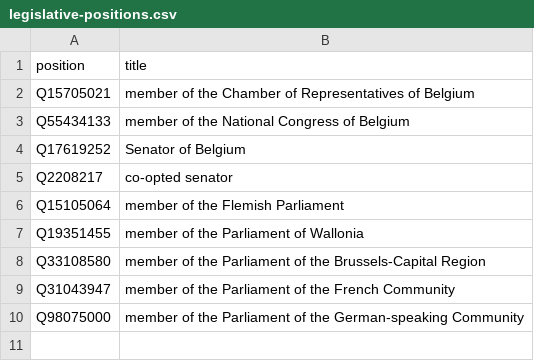
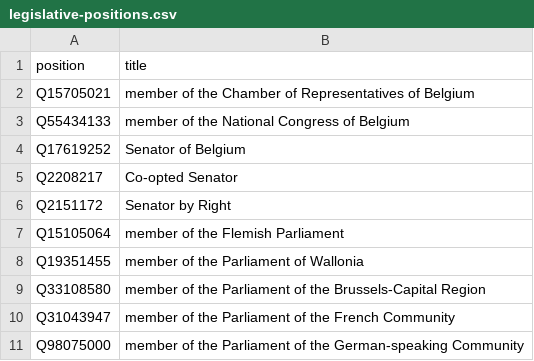
Before and after one commit to every-politician-scrapers/belgium-cabinet, a CSV file: wikidata/legislative-positions.csv, drawn as a sheet.

```diff
--- a/wikidata/legislative-positions.csv
+++ b/wikidata/legislative-positions.csv
@@ -4,3 +4,4 @@ Q55434133,member of the National Congress of Belgium
 Q17619252,Senator of Belgium
-Q2208217,co-opted senator
+Q2208217,Co-opted Senator
+Q2151172,Senator by Right
 Q15105064,member of the Flemish Parliament
```
Also changed, not shown: wikidata/xtra-positions.csv, 1 other file.
